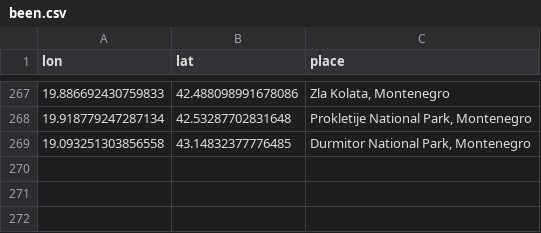
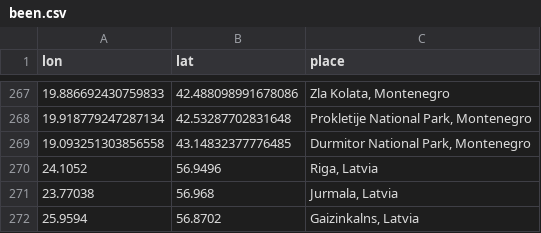
Before and after one commit to MichalOleszak/EuropeHighestPeaks, a CSV file: been/been.csv, drawn as a sheet; only a part is shown, gaps mark what is left out; the diff names each change by its address in the sheet, - before the commit and + after, or states it on an @@ line.

Commit message:
update been

```diff
--- a/been/been.csv
+++ b/been/been.csv
+row 270: 24.1052 | 56.9496 | Riga, Latvia
+row 271: 23.77038 | 56.968 | Jurmala, Latvia
+row 272: 25.9594 | 56.8702 | Gaizinkalns, Latvia
```
Also changed, not shown: 1 other file.
